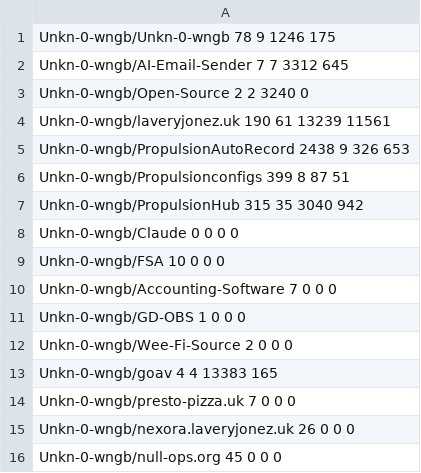
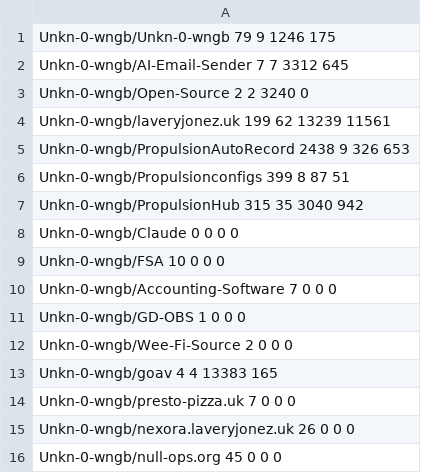
Before and after one commit to Unkn-0-wngb/Unkn-0-wngb, a CSV file: cache/unkn-0-wngb.csv, drawn as a sheet.

```diff
--- a/cache/unkn-0-wngb.csv
+++ b/cache/unkn-0-wngb.csv
@@ -1,5 +1,5 @@
-Unkn-0-wngb/Unkn-0-wngb 78 9 1246 175
+Unkn-0-wngb/Unkn-0-wngb 79 9 1246 175
 Unkn-0-wngb/AI-Email-Sender 7 7 3312 645
 Unkn-0-wngb/Open-Source 2 2 3240 0
-Unkn-0-wngb/laveryjonez.uk 190 61 13239 11561
+Unkn-0-wngb/laveryjonez.uk 199 62 13239 11561
 Unkn-0-wngb/PropulsionAutoRecord 2438 9 326 653
```
Also changed, not shown: 2 other files.
